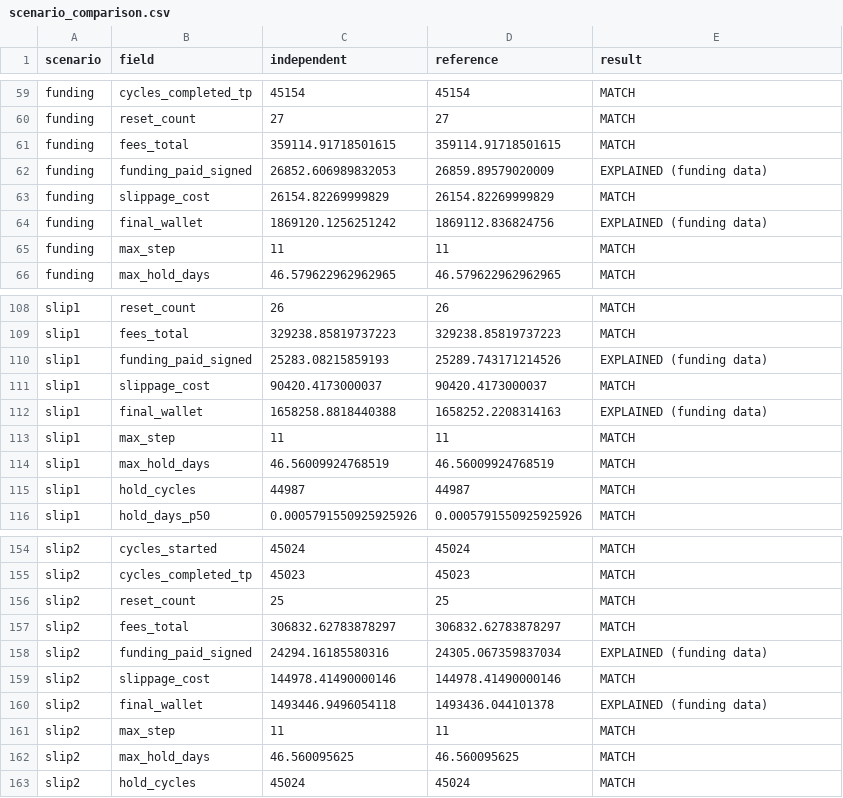
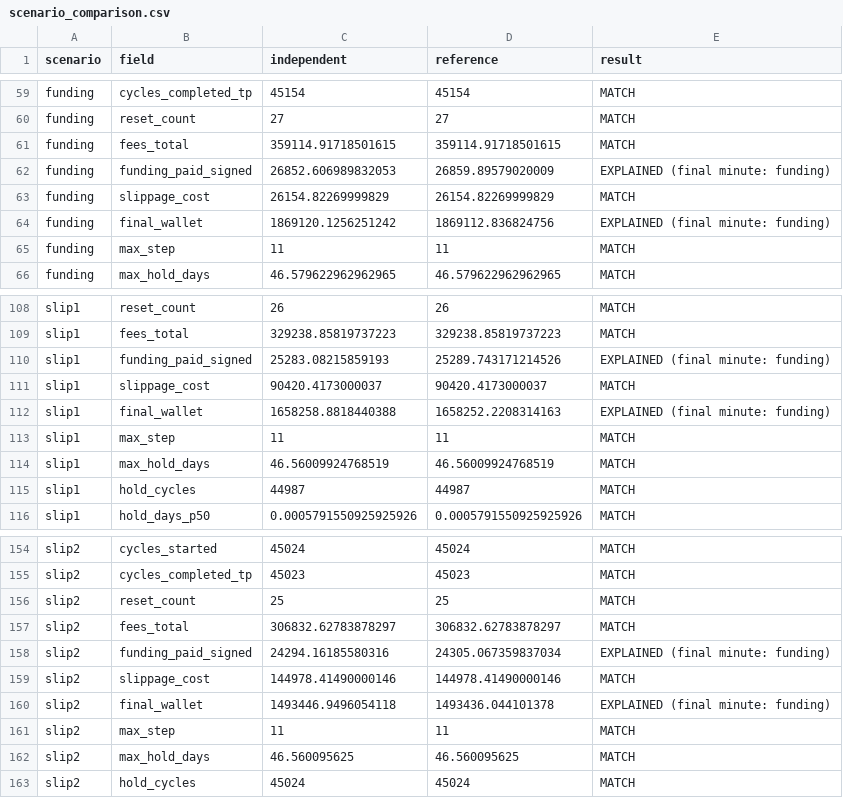
Before and after one commit to ranveer9/blitz-eth-tdca-verification, a CSV file: results/scenario_comparison.csv, drawn as a sheet; only a part is shown, gaps mark what is left out.

Commit message:
v1.0.1 results metadata

```diff
--- a/results/scenario_comparison.csv
+++ b/results/scenario_comparison.csv
@@ -61,5 +61,5 @@ funding,reset_count,27,27,MATCH
 funding,fees_total,359114.91718501615,359114.91718501615,MATCH
-funding,funding_paid_signed,26852.606989832053,26859.89579020009,EXPLAINED (funding data)
+funding,funding_paid_signed,26852.606989832053,26859.89579020009,EXPLAINED (final minute: funding)
 funding,slippage_cost,26154.82269999829,26154.82269999829,MATCH
-funding,final_wallet,1869120.1256251242,1869112.836824756,EXPLAINED (funding data)
+funding,final_wallet,1869120.1256251242,1869112.836824756,EXPLAINED (final minute: funding)
 funding,max_step,11,11,MATCH
@@ -109,5 +109,5 @@ slip1,reset_count,26,26,MATCH
 slip1,fees_total,329238.85819737223,329238.85819737223,MATCH
-slip1,funding_paid_signed,25283.08215859193,25289.743171214526,EXPLAINED (funding data)
+slip1,funding_paid_signed,25283.08215859193,25289.743171214526,EXPLAINED (final minute: funding)
 slip1,slippage_cost,90420.4173000037,90420.4173000037,MATCH
-slip1,final_wallet,1658258.8818440388,1658252.2208314163,EXPLAINED (funding data)
+slip1,final_wallet,1658258.8818440388,1658252.2208314163,EXPLAINED (final minute: funding)
 slip1,max_step,11,11,MATCH
@@ -157,5 +157,5 @@ slip2,reset_count,25,25,MATCH
 slip2,fees_total,306832.62783878297,306832.62783878297,MATCH
-slip2,funding_paid_signed,24294.16185580316,24305.067359837034,EXPLAINED (funding data)
+slip2,funding_paid_signed,24294.16185580316,24305.067359837034,EXPLAINED (final minute: funding)
 slip2,slippage_cost,144978.41490000146,144978.41490000146,MATCH
-slip2,final_wallet,1493446.9496054118,1493436.044101378,EXPLAINED (funding data)
+slip2,final_wallet,1493446.9496054118,1493436.044101378,EXPLAINED (final minute: funding)
 slip2,max_step,11,11,MATCH
```
Also changed, not shown: 1 other file.
